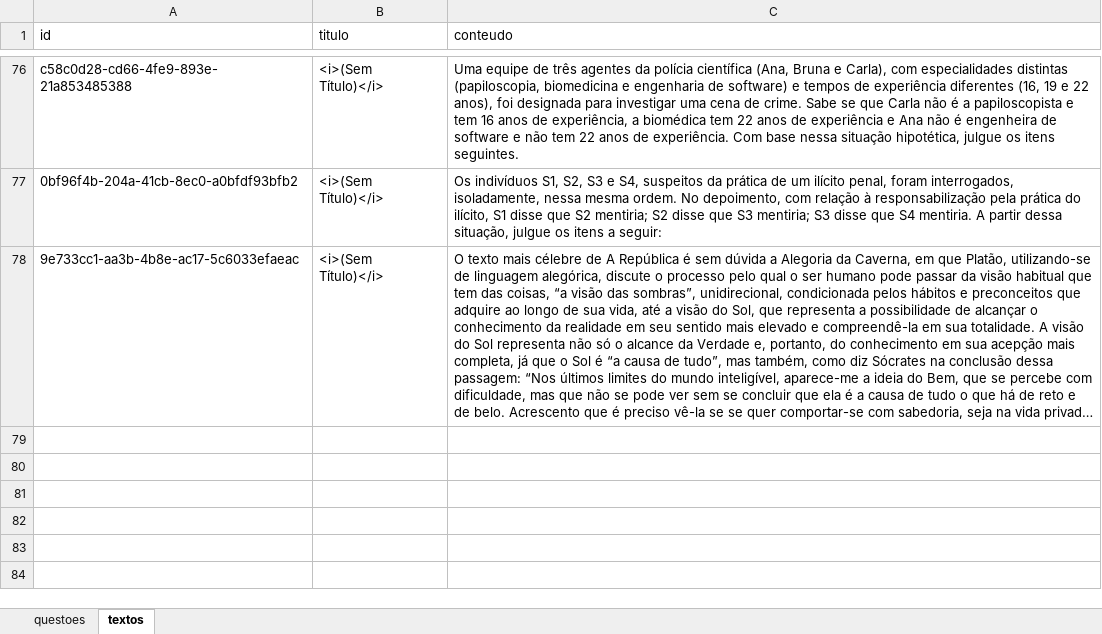
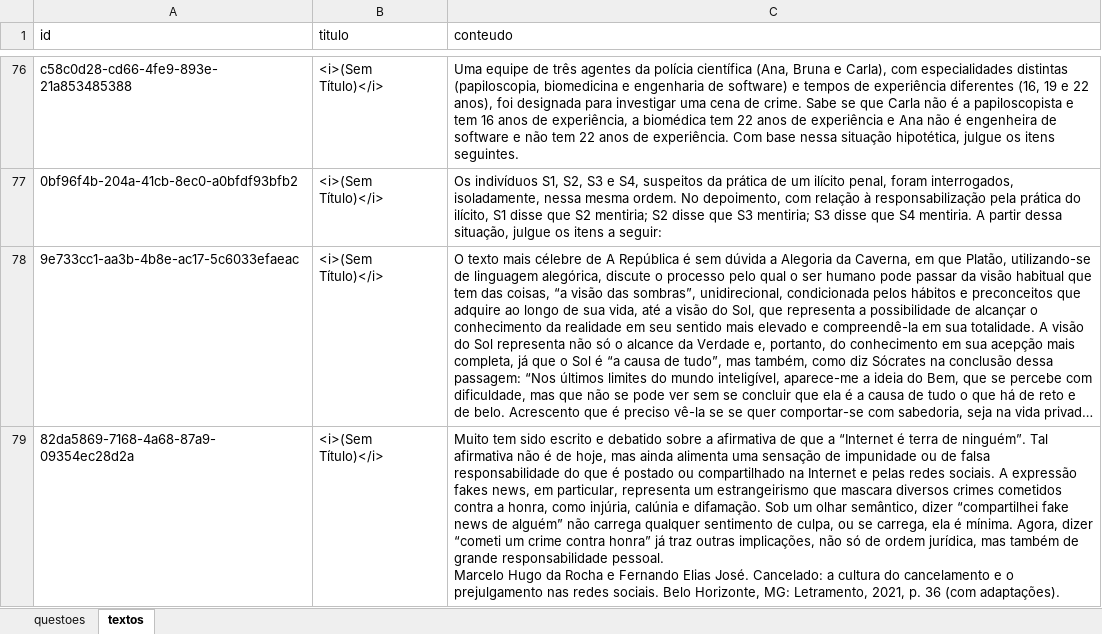
Before and after one commit to Lucas-Oliveira-wd/simulado, an Excel workbook: banco_de_dados/questoes_concurso.xlsx, sheet textos, drawn as a sheet; only a part is shown, gaps mark what is left out; long unchanged cells end in …; values as stored, in another font and other column widths than the file's, no borders; ↵ is a line break in a cell; the diff names each change by its address in the sheet, - before the commit and + after, or states it on an @@ line.

```diff
--- a/banco_de_dados/questoes_concurso.xlsx (sheet textos)
+++ b/banco_de_dados/questoes_concurso.xlsx (sheet textos)
+row 79: 82da5869-7168-4a68-87a9-09354ec28d2a | <i>(Sem Título)</i> | Muito tem sido escrito e debatido sobre a afirmativa de que a “Internet é terra de ninguém”. Tal afirmativa não é de hoje, mas ainda alimenta uma sensação de impunidade ou de falsa responsabilidade do que é postado ou compartilhado na Internet e pelas redes sociais. A expressão fakes news, em particular, representa um estrangeirismo que mascara diversos crimes cometidos contra a honra, como injúria, calúnia e difamação. Sob um olhar semântico, dizer “compartilhei fake news de alguém” não carrega qualquer sentimento de culpa, ou se carrega, ela é mínima. Agora, dizer “cometi um crime contra honra” já traz outras implicações, não só de ordem jurídica, mas também de grande responsabilidade pessoal. ↵ Marcelo Hugo da Rocha e Fernando Elias José. Cancelado: a cultura do cancelamento e o prejulgamento nas redes sociais. Belo Horizonte, MG: Letramento, 2021, p. 36 (com adaptações).
```
Also changed, not shown: sheet questoes, 2 other files.
